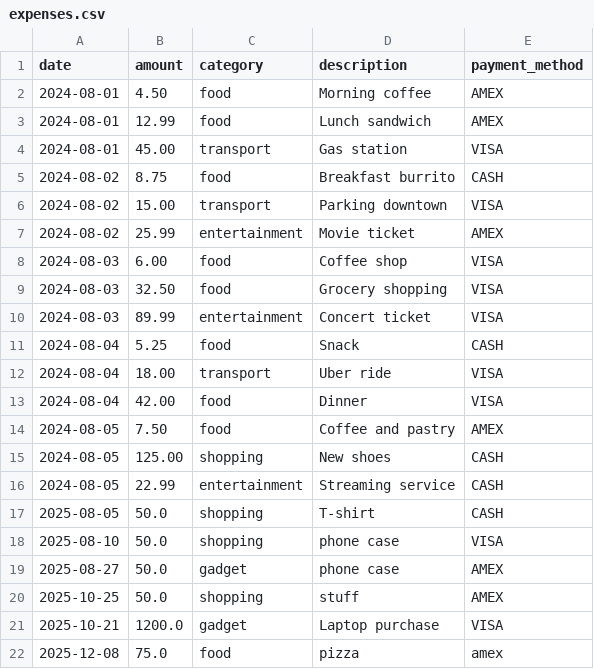
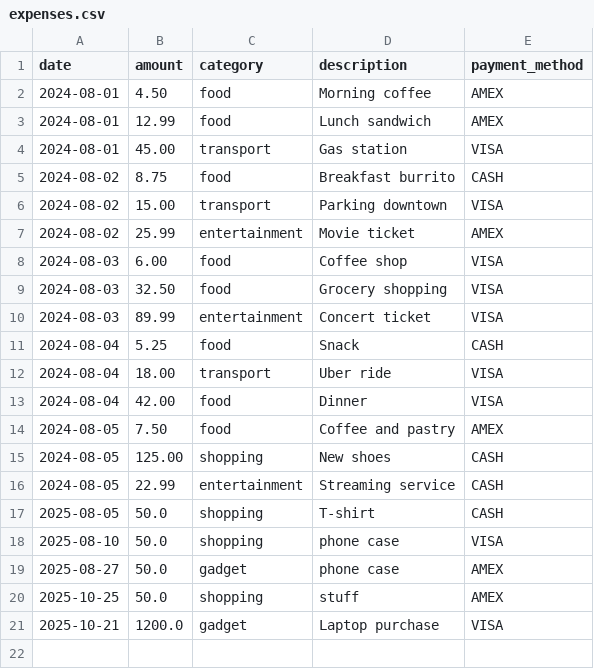
Before and after one commit to Azure-Samples/python-mcp-demos, a CSV file: servers/expenses.csv, drawn as a sheet.

```diff
--- a/servers/expenses.csv
+++ b/servers/expenses.csv
@@ -21,2 +21 @@ date,amount,category,description,payment_method
 2025-10-21,1200.0,gadget,Laptop purchase,VISA
-2025-12-08,75.0,food,pizza,amex
```
Also changed, not shown: 1 other file.
